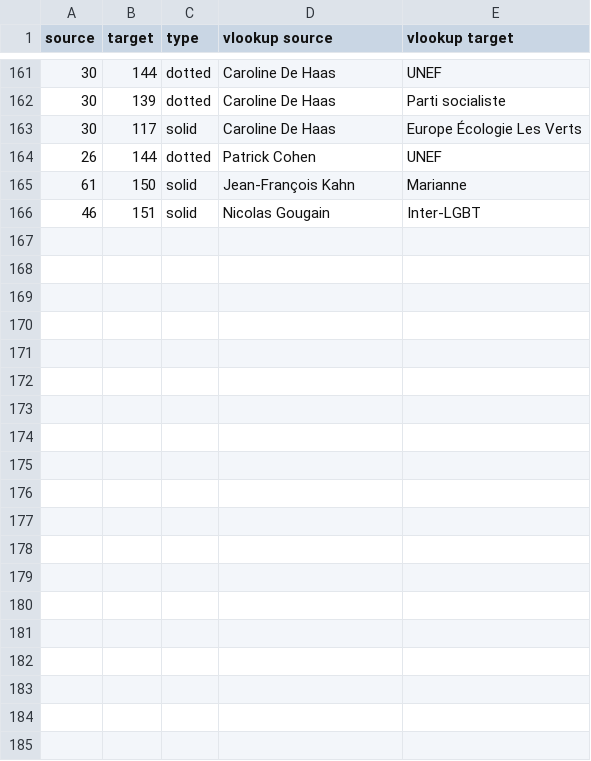
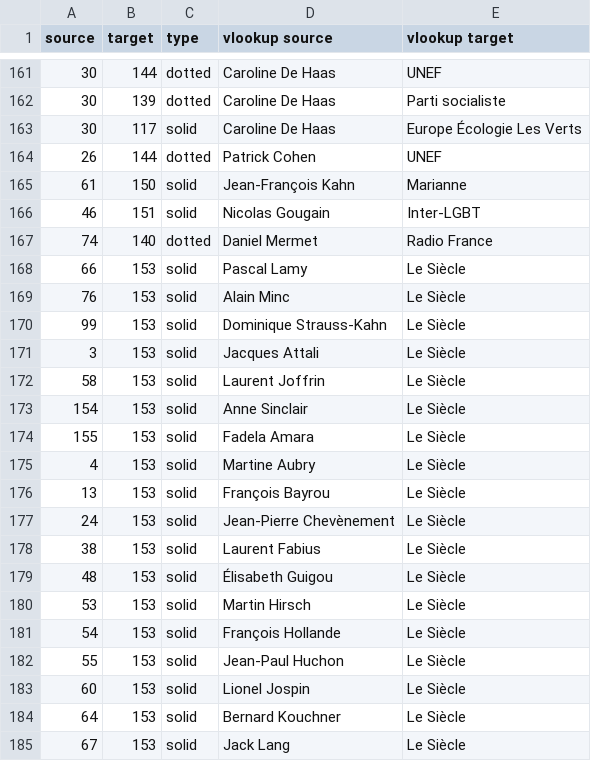
Before and after one commit to samuelgoujon/cartographie, a CSV file: data/connections.csv, drawn as a sheet; only a part is shown, gaps mark what is left out; the diff covers the shown part only; the diff names each change by its address in the sheet, - before the commit and + after, or states it on an @@ line.

```diff
--- a/data/connections.csv
+++ b/data/connections.csv
+row 167: 74 | 140 | dotted | Daniel Mermet | Radio France
+row 168: 66 | 153 | solid | Pascal Lamy | Le Siècle
+row 169: 76 | 153 | solid | Alain Minc | Le Siècle
+row 170: 99 | 153 | solid | Dominique Strauss-Kahn | Le Siècle
+row 171: 3 | 153 | solid | Jacques Attali | Le Siècle
+row 172: 58 | 153 | solid | Laurent Joffrin | Le Siècle
+row 173: 154 | 153 | solid | Anne Sinclair | Le Siècle
+row 174: 155 | 153 | solid | Fadela Amara | Le Siècle
+row 175: 4 | 153 | solid | Martine Aubry | Le Siècle
+row 176: 13 | 153 | solid | François Bayrou | Le Siècle
+row 177: 24 | 153 | solid | Jean-Pierre Chevènement | Le Siècle
+row 178: 38 | 153 | solid | Laurent Fabius | Le Siècle
+row 179: 48 | 153 | solid | Élisabeth Guigou | Le Siècle
+row 180: 53 | 153 | solid | Martin Hirsch | Le Siècle
+row 181: 54 | 153 | solid | François Hollande | Le Siècle
+row 182: 55 | 153 | solid | Jean-Paul Huchon | Le Siècle
+row 183: 60 | 153 | solid | Lionel Jospin | Le Siècle
+row 184: 64 | 153 | solid | Bernard Kouchner | Le Siècle
+row 185: 67 | 153 | solid | Jack Lang | Le Siècle
```
Also changed, not shown: 18 added rows elsewhere in this file, data/nodes.csv.
